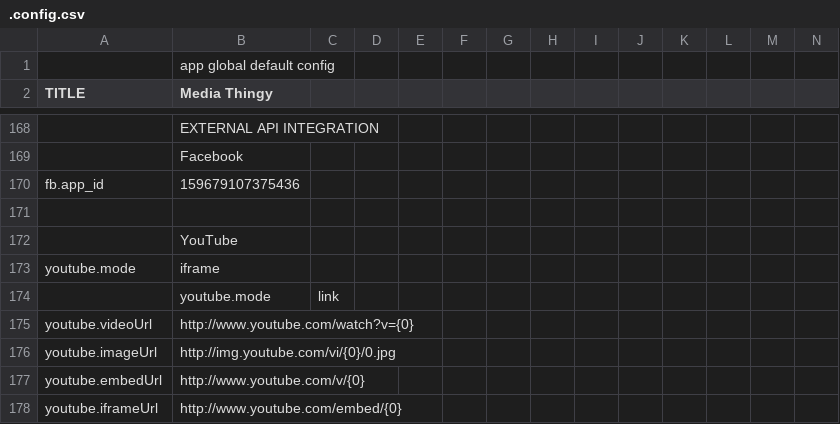
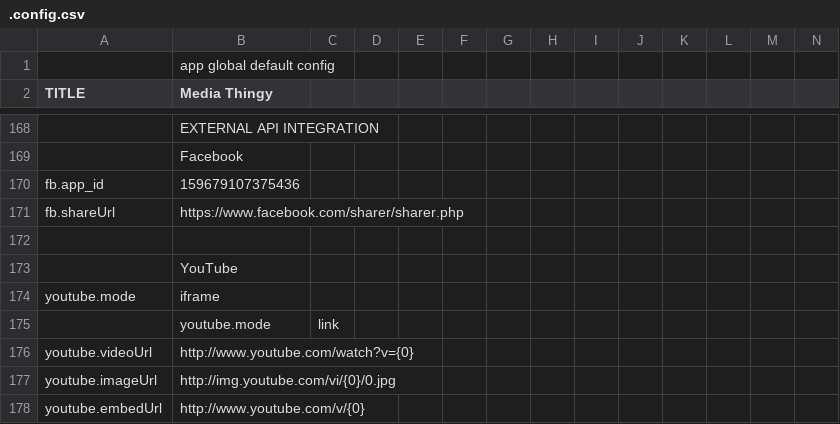
Before and after one commit to araynaud/.mt, a CSV file: config/.config.csv, drawn as a sheet; only a part is shown, gaps mark what is left out; the shorter side is filled out with more unchanged rows; rows hold the shown columns only; the diff names each change by its address in the sheet, - before the commit and + after, or states it on an @@ line.

Commit message:
Album Direct Link / share on Facebook

```diff
--- a/config/.config.csv
+++ b/config/.config.csv
+row 171: fb.shareUrl | https://www.facebook.com/sharer/sharer.php
```
Also changed, not shown: 6 other files.
